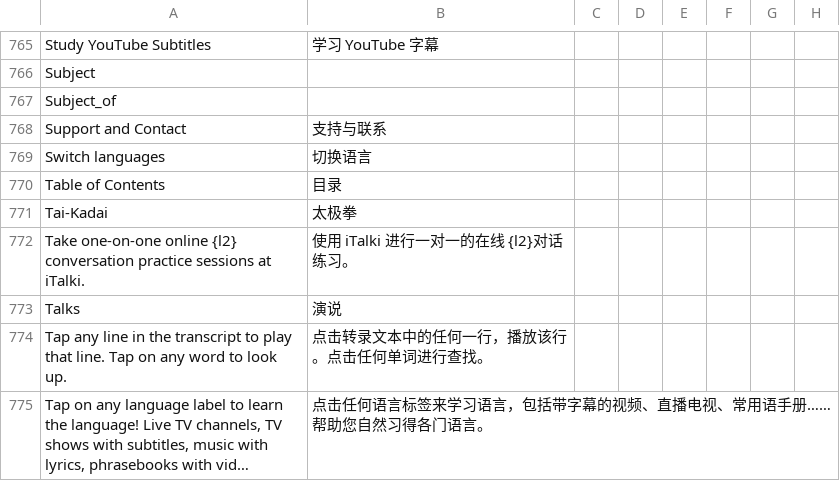
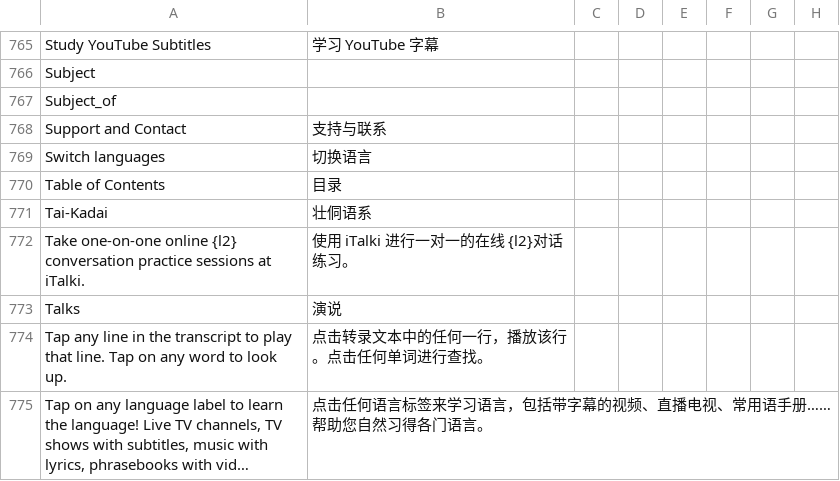
Before and after one commit to longjiang/zerotohero-nuxt, a CSV file: lib/translations-general.csv, drawn as a sheet; only a part is shown, gaps mark what is left out; long unchanged cells end in …; the diff names each change by its address in the sheet, - before the commit and + after, or states it on an @@ line.

Commit message:
Correct the translations of Tai-Kadai.

```diff
--- a/lib/translations-general.csv
+++ b/lib/translations-general.csv
-B771: 太极拳
+B771: 壮侗语系
```
